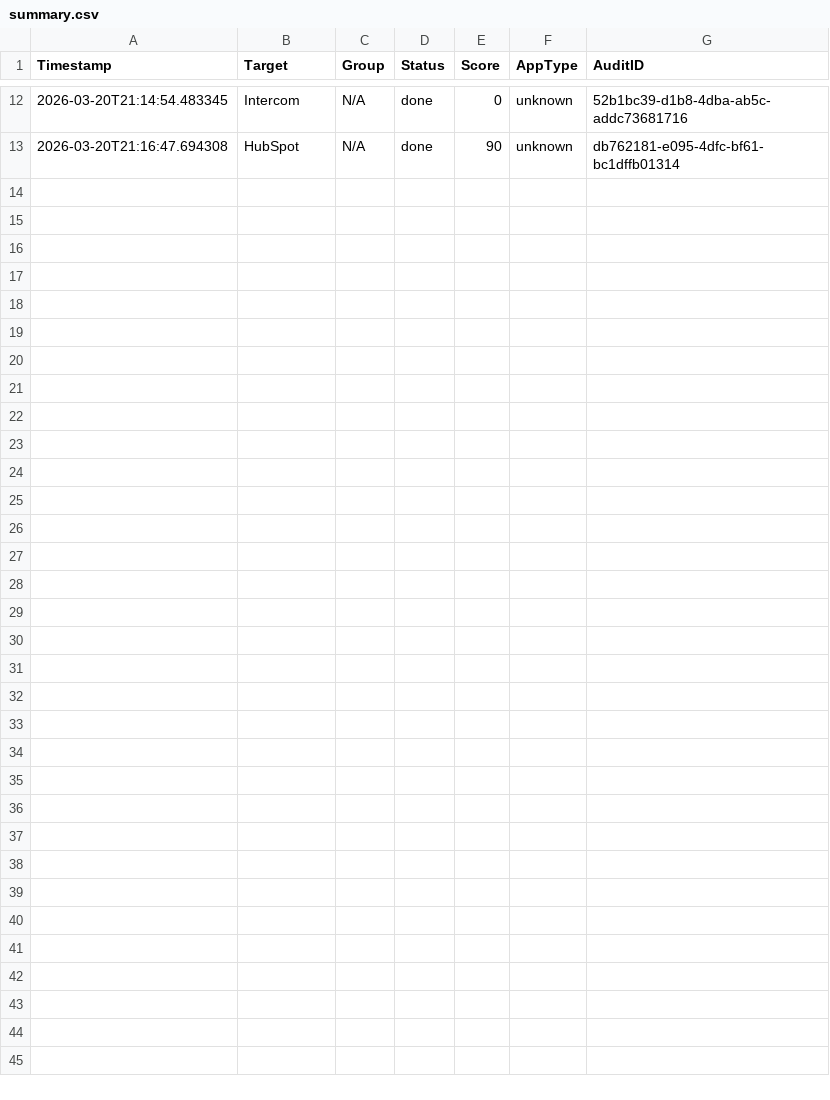
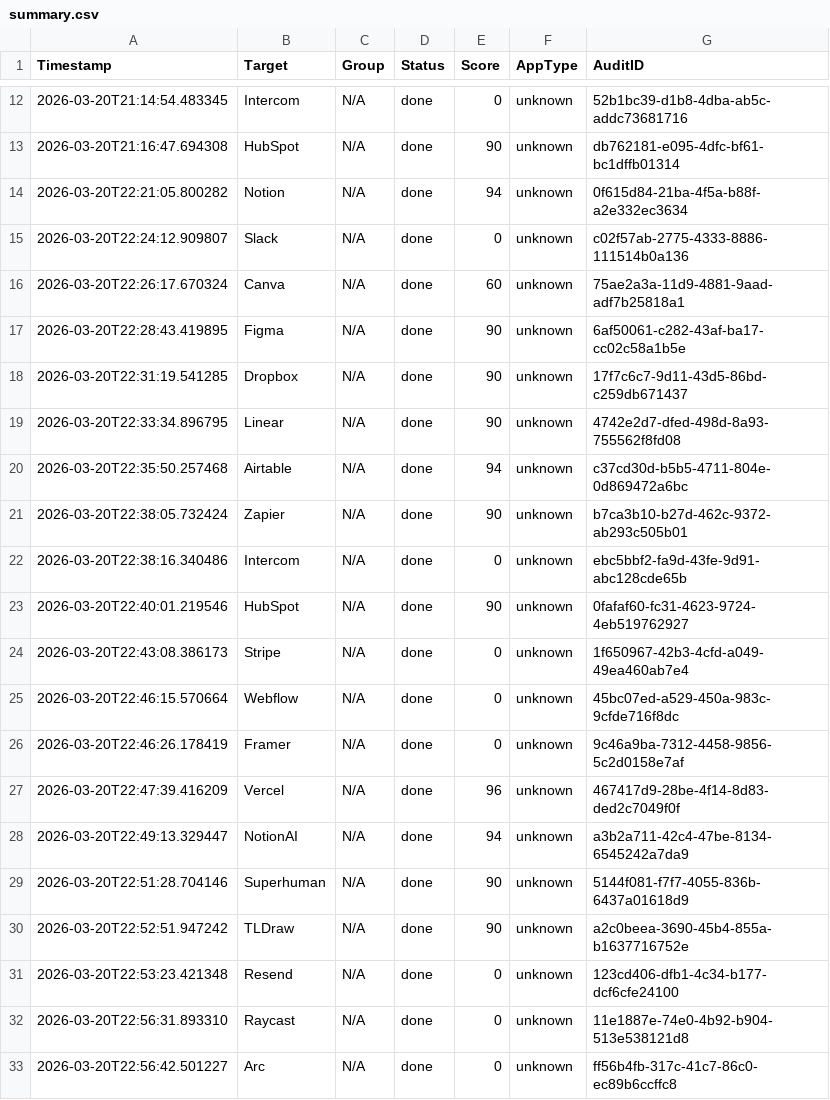
Before and after one commit to eslampaysky/llm-eval-engine, a CSV file: artifacts/real_user_data/summary.csv, drawn as a sheet; only a part is shown, gaps mark what is left out.

```diff
--- a/artifacts/real_user_data/summary.csv
+++ b/artifacts/real_user_data/summary.csv
@@ -13 +13,21 @@ Timestamp,Target,Group,Status,Score,AppType,AuditID
 2026-03-20T21:16:47.694308,HubSpot,N/A,done,90,unknown,db762181-e095-4dfc-bf61-bc1dffb01314
+2026-03-20T22:21:05.800282,Notion,N/A,done,94,unknown,0f615d84-21ba-4f5a-b88f-a2e332ec3634
+2026-03-20T22:24:12.909807,Slack,N/A,done,0,unknown,c02f57ab-2775-4333-8886-111514b0a136
+2026-03-20T22:26:17.670324,Canva,N/A,done,60,unknown,75ae2a3a-11d9-4881-9aad-adf7b25818a1
+2026-03-20T22:28:43.419895,Figma,N/A,done,90,unknown,6af50061-c282-43af-ba17-cc02c58a1b5e
+2026-03-20T22:31:19.541285,Dropbox,N/A,done,90,unknown,17f7c6c7-9d11-43d5-86bd-c259db671437
+2026-03-20T22:33:34.896795,Linear,N/A,done,90,unknown,4742e2d7-dfed-498d-8a93-755562f8fd08
+2026-03-20T22:35:50.257468,Airtable,N/A,done,94,unknown,c37cd30d-b5b5-4711-804e-0d869472a6bc
+2026-03-20T22:38:05.732424,Zapier,N/A,done,90,unknown,b7ca3b10-b27d-462c-9372-ab293c505b01
+2026-03-20T22:38:16.340486,Intercom,N/A,done,0,unknown,ebc5bbf2-fa9d-43fe-9d91-abc128cde65b
+2026-03-20T22:40:01.219546,HubSpot,N/A,done,90,unknown,0fafaf60-fc31-4623-9724-4eb519762927
+2026-03-20T22:43:08.386173,Stripe,N/A,done,0,unknown,1f650967-42b3-4cfd-a049-49ea460ab7e4
+2026-03-20T22:46:15.570664,Webflow,N/A,done,0,unknown,45bc07ed-a529-450a-983c-9cfde716f8dc
+2026-03-20T22:46:26.178419,Framer,N/A,done,0,unknown,9c46a9ba-7312-4458-9856-5c2d0158e7af
+2026-03-20T22:47:39.416209,Vercel,N/A,done,96,unknown,467417d9-28be-4f14-8d83-ded2c7049f0f
+2026-03-20T22:49:13.329447,NotionAI,N/A,done,94,unknown,a3b2a711-42c4-47be-8134-6545242a7da9
+2026-03-20T22:51:28.704146,Superhuman,N/A,done,90,unknown,5144f081-f7f7-4055-836b-6437a01618d9
+2026-03-20T22:52:51.947242,TLDraw,N/A,done,90,unknown,a2c0beea-3690-45b4-855a-b1637716752e
+2026-03-20T22:53:23.421348,Resend,N/A,done,0,unknown,123cd406-dfb1-4c34-b177-dcf6cfe24100
+2026-03-20T22:56:31.893310,Raycast,N/A,done,0,unknown,11e1887e-74e0-4b92-b904-513e538121d8
+2026-03-20T22:56:42.501227,Arc,N/A,done,0,unknown,ff56b4fb-317c-41c7-86c0-ec89b6ccffc8
```
Also changed, not shown: 2 other files.
